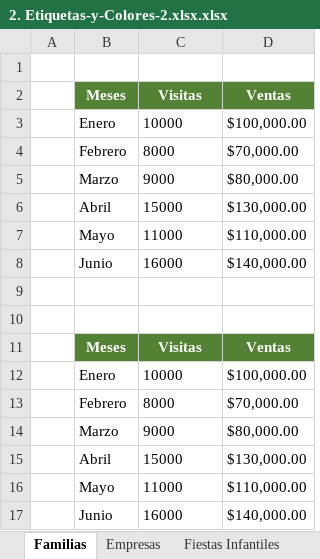
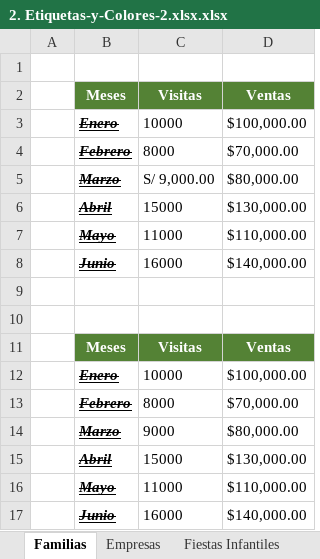
Before and after one commit to paul3183/Especialista_Microsoft_Excel, an Excel workbook: 2. Etiquetas-y-Colores-2.xlsx.xlsx, sheet Familias, drawn as a sheet; values as stored, in another font and other column widths than the file's, no borders; the diff names each change by its address in the sheet, - before the commit and + after, or states it on an @@ line.

```diff
--- a/2. Etiquetas-y-Colores-2.xlsx.xlsx (sheet Familias)
+++ b/2. Etiquetas-y-Colores-2.xlsx.xlsx (sheet Familias)
@@ B3:B8 bold: off → on, italic: off → on, underline: off → on, strikethrough: off → on @@
-C5 (Visitas): 9000
+C5 (Visitas): S/ 9,000.00
@@ B12:B17 bold: off → on, italic: off → on, underline: off → on, strikethrough: off → on @@
```
Also changed, not shown: Sección04_Paul_Ruiz.xlsx.
